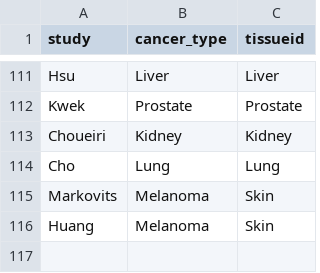
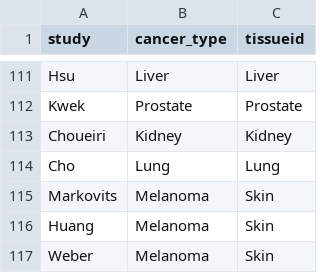
Before and after one commit to BHKLAB-DataProcessing/ICB_Common, a CSV file: data/curation_tissue.csv, drawn as a sheet; only a part is shown, gaps mark what is left out; the diff names each change by its address in the sheet, - before the commit and + after, or states it on an @@ line.

```diff
--- a/data/curation_tissue.csv
+++ b/data/curation_tissue.csv
+row 117: Weber | Melanoma | Skin
```
Also changed, not shown: data/DATASET_LOAD_INFO.csv, data/curation_drug.csv.
